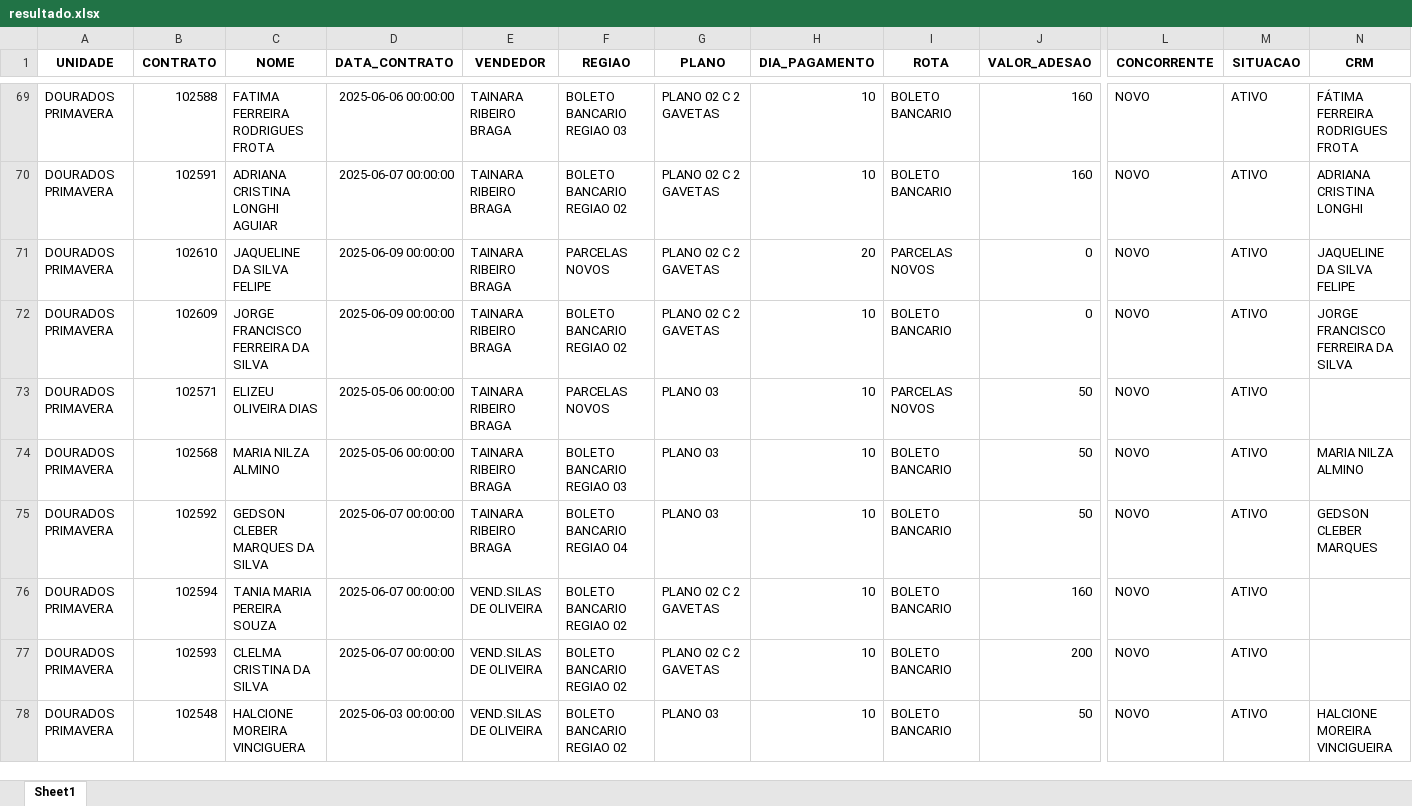
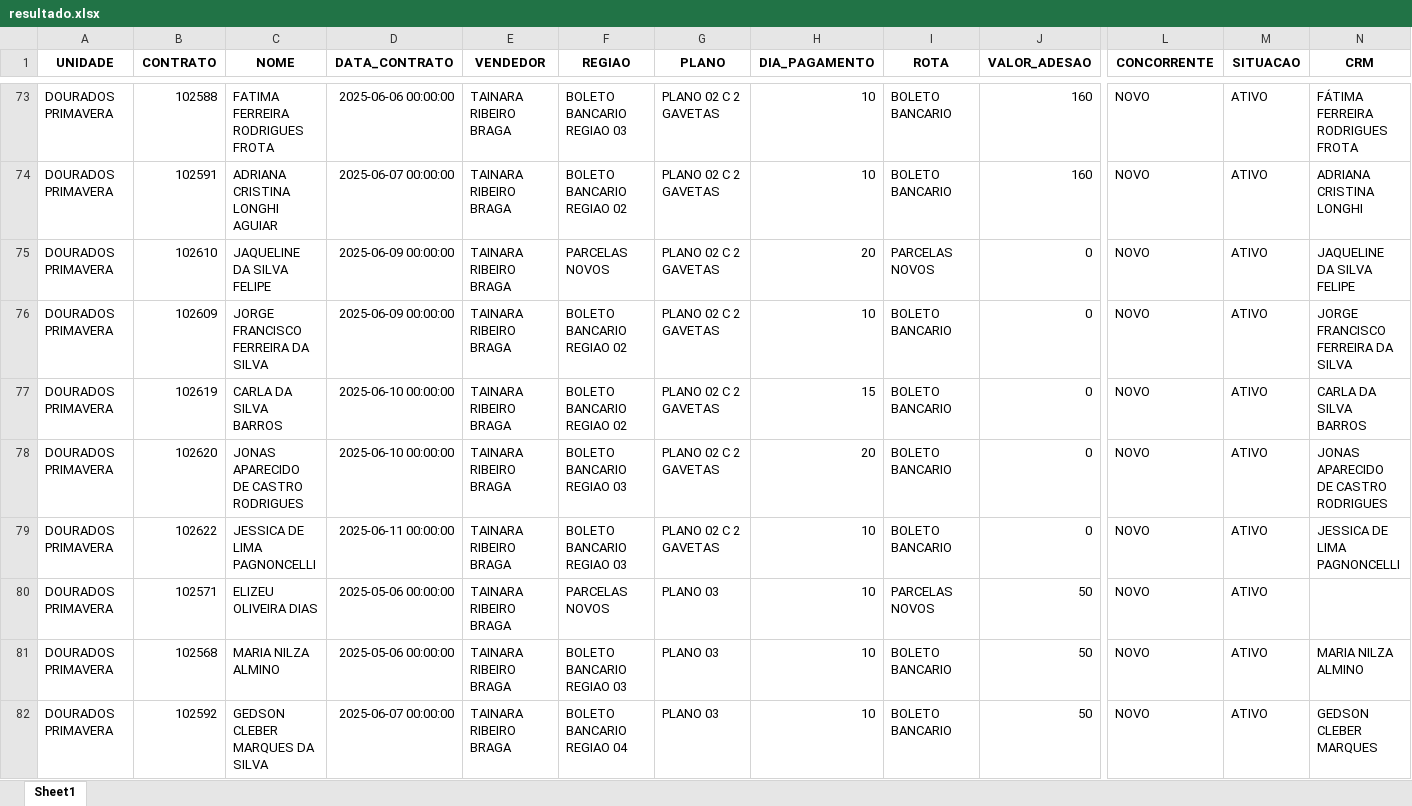
Before and after one commit to itstakas/Projeto_Vendas, an Excel workbook: uploads/resultado.xlsx, sheet Sheet1, drawn as a sheet; only a part is shown, gaps mark what is left out; the shorter side is filled out with more unchanged rows; values as stored, in another font and other column widths than the file's, no borders; rows hold the shown columns only; the diff covers the shown part only; the diff names each change by its address in the sheet, - before the commit and + after, or states it on an @@ line.

```diff
--- a/uploads/resultado.xlsx (sheet Sheet1)
+++ b/uploads/resultado.xlsx (sheet Sheet1)
+row 77: DOURADOS PRIMAVERA | 102619 | CARLA DA SILVA BARROS | 2025-06-10 00:00:00 | TAINARA RIBEIRO BRAGA | BOLETO BANCARIO REGIAO 02 | PLANO 02 C 2 GAVETAS | 15 | BOLETO BANCARIO | 0 | NOVO | ATIVO | CARLA DA SILVA BARROS
+row 78: DOURADOS PRIMAVERA | 102620 | JONAS APARECIDO DE CASTRO RODRIGUES | 2025-06-10 00:00:00 | TAINARA RIBEIRO BRAGA | BOLETO BANCARIO REGIAO 03 | PLANO 02 C 2 GAVETAS | 20 | BOLETO BANCARIO | 0 | NOVO | ATIVO | JONAS APARECIDO DE CASTRO RODRIGUES
+row 79: DOURADOS PRIMAVERA | 102622 | JESSICA DE LIMA PAGNONCELLI | 2025-06-11 00:00:00 | TAINARA RIBEIRO BRAGA | BOLETO BANCARIO REGIAO 03 | PLANO 02 C 2 GAVETAS | 10 | BOLETO BANCARIO | 0 | NOVO | ATIVO | JESSICA DE LIMA PAGNONCELLI
```
Also changed, not shown: 19 added rows, 9 removed rows and 23 edited cells elsewhere in this sheet, uploads/Planilha1.xlsx, 2 other files.
